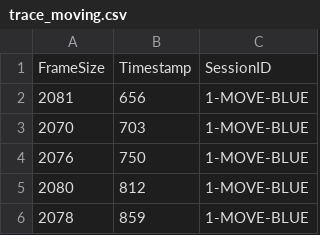
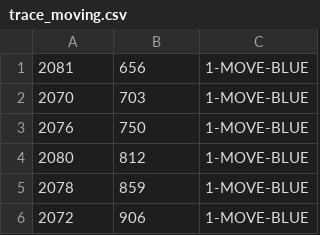
Before and after one commit to perryh/teeve-uiuc, a CSV file: trace_moving.csv, drawn as a sheet; only a part is shown; the shorter side is filled out with more unchanged rows.

```diff
--- a/trace_moving.csv
+++ b/trace_moving.csv
@@ -1,2 +1 @@
-FrameSize,Timestamp,SessionID
 2081,656,1-MOVE-BLUE
```
Also changed, not shown: 2 other files.
